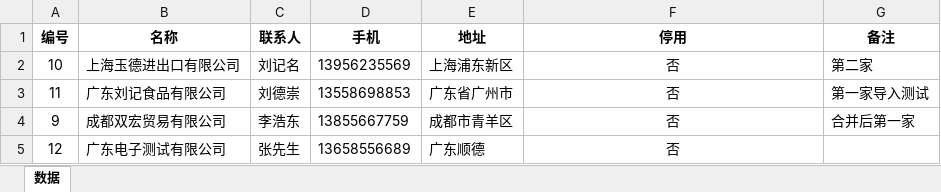
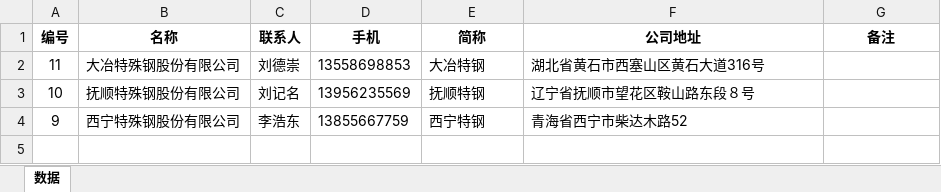
Before and after one commit to samlink/wx_stock, an Excel workbook: download/供应商.xlsx, sheet 数据, drawn as a sheet; values as stored, in another font and other column widths than the file's, no borders; removed rows and columns are numbered as before the commit, all else as after; the diff names each change by its address in the sheet, - before the commit and + after, or states it on an @@ line.

```diff
--- a/download/供应商.xlsx (sheet 数据)
+++ b/download/供应商.xlsx (sheet 数据)
-E1: 地址
+E1: 简称
-F1: 停用
+F1: 公司地址
-row 2: 10 | 上海玉德进出口有限公司 | 刘记名 | 13956235569 | 上海浦东新区 | 否 | 第二家
-B2 (名称): 广东刘记食品有限公司
+B2 (名称): 大冶特殊钢股份有限公司
-E2 (简称): 广东省广州市
+E2 (简称): 大冶特钢
-F2 (公司地址): 否
+F2 (公司地址): 湖北省黄石市西塞山区黄石大道316号
-F2 alignment: center
+F2 alignment: left
-G2 (备注): 第一家导入测试
+G2 (备注): (empty)
+row 3: 10 | 抚顺特殊钢股份有限公司 | 刘记名 | 13956235569 | 抚顺特钢 | 辽宁省抚顺市望花区鞍山路东段８号
-B4 (名称): 成都双宏贸易有限公司
+B4 (名称): 西宁特殊钢股份有限公司
-E4 (简称): 成都市青羊区
+E4 (简称): 西宁特钢
-F4 (公司地址): 否
+F4 (公司地址): 青海省西宁市柴达木路52
-F4 alignment: center
+F4 alignment: left
-G4 (备注): 合并后第一家
+G4 (备注): (empty)
-row 5: 12 | 广东电子测试有限公司 | 张先生 | 13658556689 | 广东顺德 | 否
```
Also changed, not shown: download/Super13Cr 圆钢.xlsx, 导入更新格式.xlsx, 7 other files.
